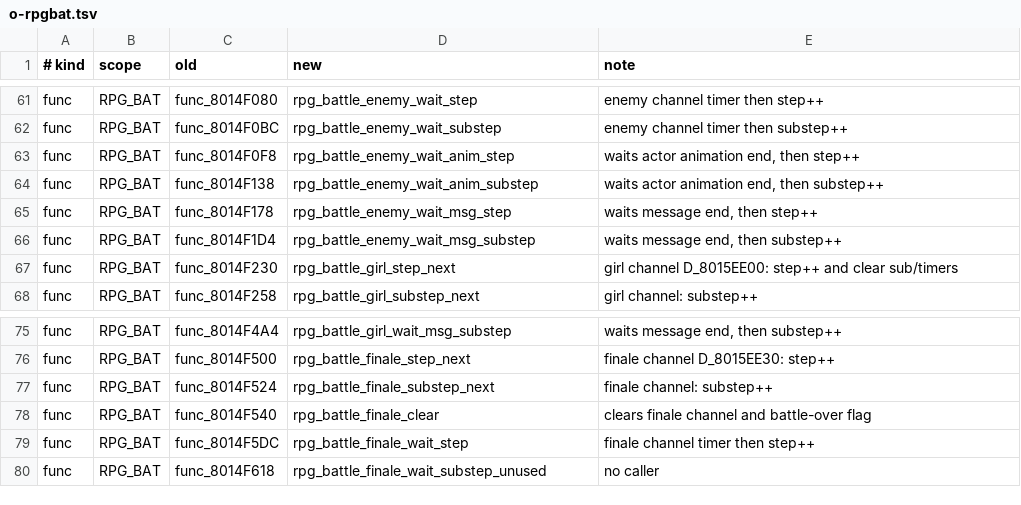
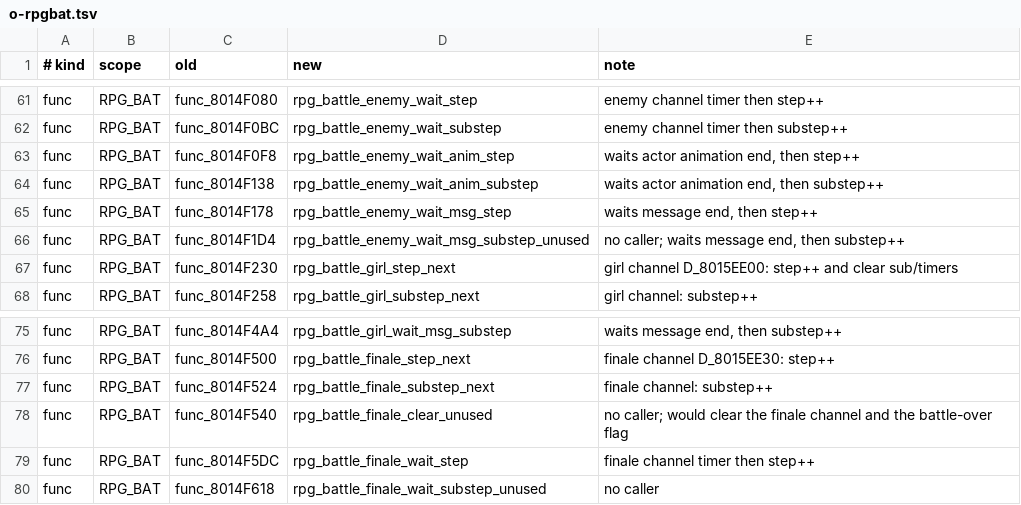
Before and after one commit to CosmicScribe64/tokimemo-ps1-decomp, a TSV file: config/renames/proposals/o-rpgbat.tsv, drawn as a sheet; only a part is shown, gaps mark what is left out.

```diff
--- a/config/renames/proposals/o-rpgbat.tsv
+++ b/config/renames/proposals/o-rpgbat.tsv
@@ -65,3 +65,3 @@ func	RPG_BAT	func_8014F138	rpg_battle_enemy_wait_anim_substep	waits actor animat
 func	RPG_BAT	func_8014F178	rpg_battle_enemy_wait_msg_step	waits message end, then step++
-func	RPG_BAT	func_8014F1D4	rpg_battle_enemy_wait_msg_substep	waits message end, then substep++
+func	RPG_BAT	func_8014F1D4	rpg_battle_enemy_wait_msg_substep_unused	no caller; waits message end, then substep++
 func	RPG_BAT	func_8014F230	rpg_battle_girl_step_next	girl channel D_8015EE00: step++ and clear sub/timers
@@ -77,3 +77,3 @@ func	RPG_BAT	func_8014F500	rpg_battle_finale_step_next	finale channel D_8015EE30
 func	RPG_BAT	func_8014F524	rpg_battle_finale_substep_next	finale channel: substep++
-func	RPG_BAT	func_8014F540	rpg_battle_finale_clear	clears finale channel and battle-over flag
+func	RPG_BAT	func_8014F540	rpg_battle_finale_clear_unused	no caller; would clear the finale channel and the battle-over flag
 func	RPG_BAT	func_8014F5DC	rpg_battle_finale_wait_step	finale channel timer then step++
```
